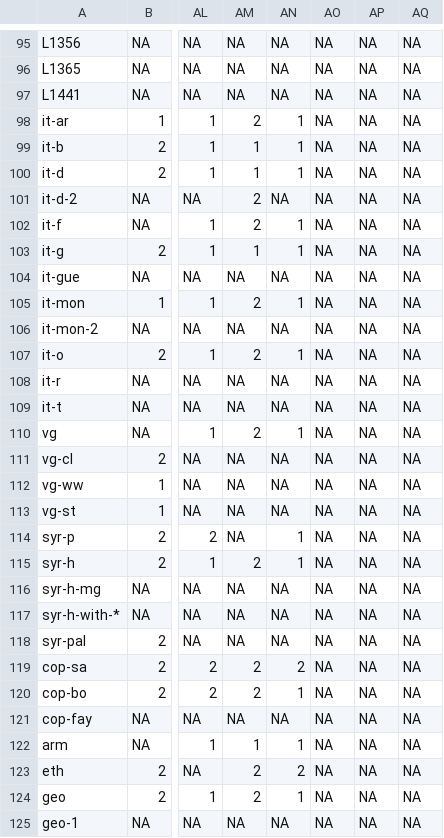
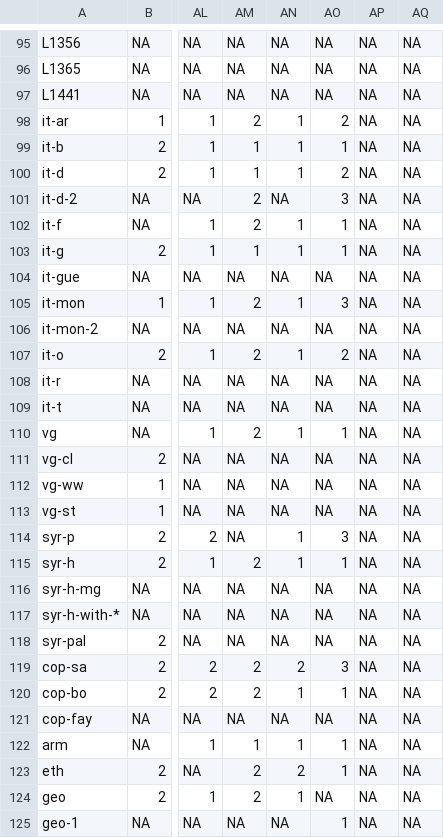
Before and after one commit to tjfinney/ANTTV-data, a CSV file: data/Rom.UBS5.csv, drawn as a sheet; only a part is shown, gaps mark what is left out; the diff covers the shown part only; the diff names each change by its address in the sheet, - before the commit and + after, or states it on an @@ line.

```diff
--- a/data/Rom.UBS5.csv
+++ b/data/Rom.UBS5.csv
-AO98: NA
+AO98: 2
-AO99: NA
+AO99: 1
-AO100: NA
+AO100: 2
-AO101: NA
+AO101: 3
-AO102:AO103: NA
+AO102:AO103: 1
-AO105: NA
+AO105: 3
-AO107: NA
+AO107: 2
-AO110: NA
+AO110: 1
-AO114: NA
+AO114: 3
-AO115: NA
+AO115: 1
-AO119: NA
+AO119: 3
-AO120: NA
+AO120: 1
-AO122:AO123: NA
+AO122:AO123: 1
-AO125: NA
+AO125: 1
```
Also changed, not shown: 52 edited cells elsewhere in this file.
